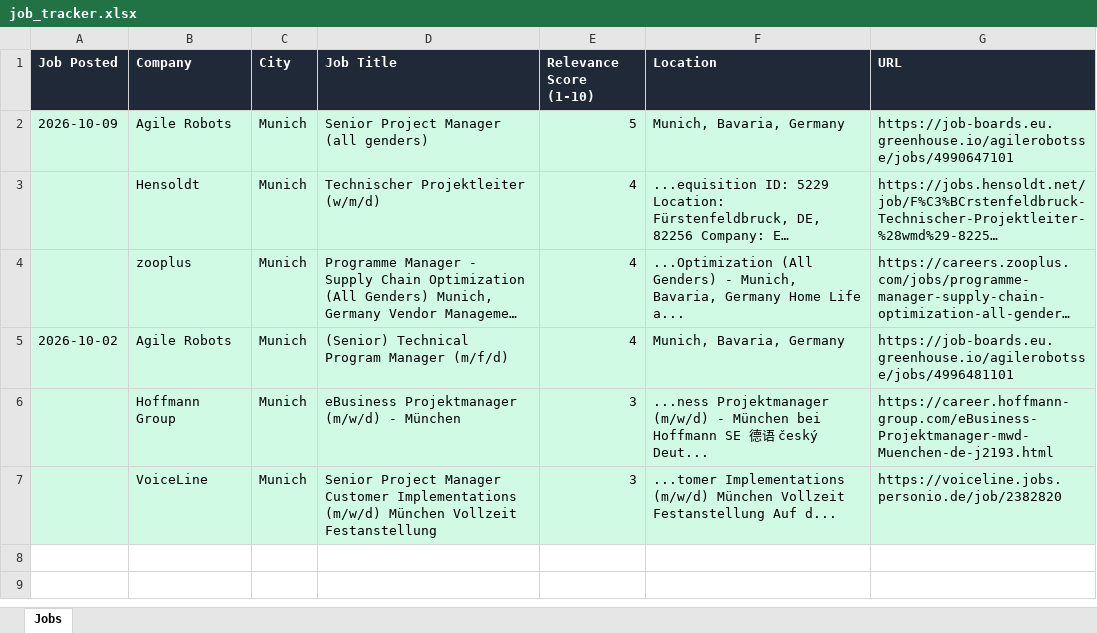
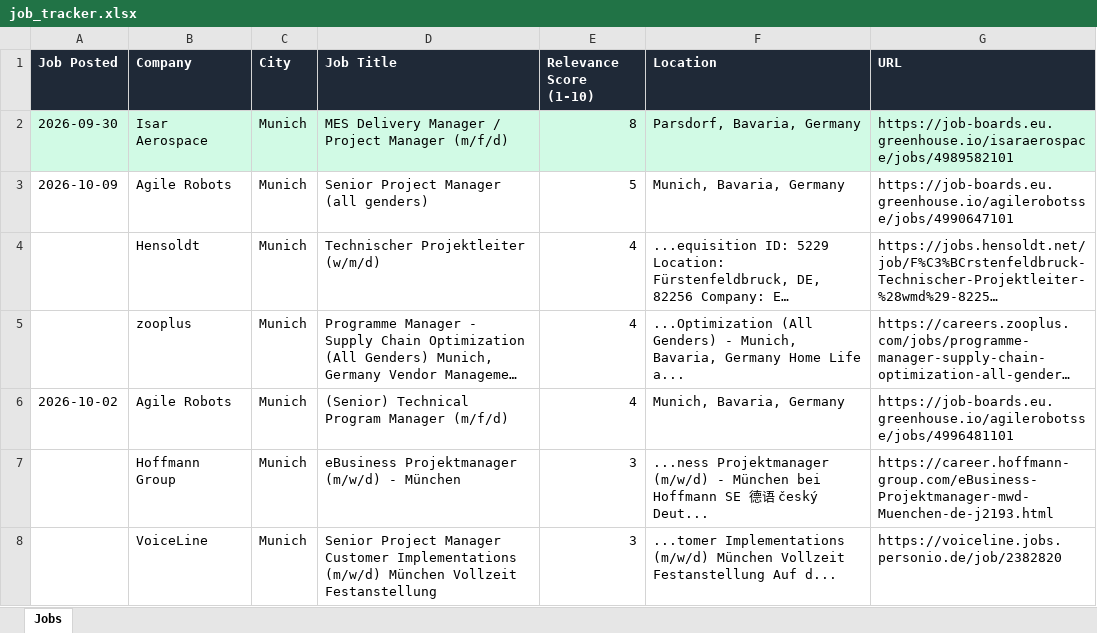
Before and after one commit to ifeellikeadev/Trackernew, an Excel workbook: data/job_tracker.xlsx, sheet Jobs, drawn as a sheet; long unchanged cells end in …; values as stored, in another font and other column widths than the file's, no borders; addresses are those after the commit; the diff names each change by its address in the sheet, - before the commit and + after, or states it on an @@ line.

```diff
--- a/data/job_tracker.xlsx (sheet Jobs)
+++ b/data/job_tracker.xlsx (sheet Jobs)
+row 2: 2026-09-30 | Isar Aerospace | Munich | MES Delivery Manager / Project Manager (m/f/d) | 8 | Parsdorf, Bavaria, Germany | https://job-boards.eu.greenhouse.io/isaraerospace/jobs/4989582101
-A3:G8 fill: #D1FAE5
+A3:G8 fill: none
```
Also changed, not shown: 1 other file.
